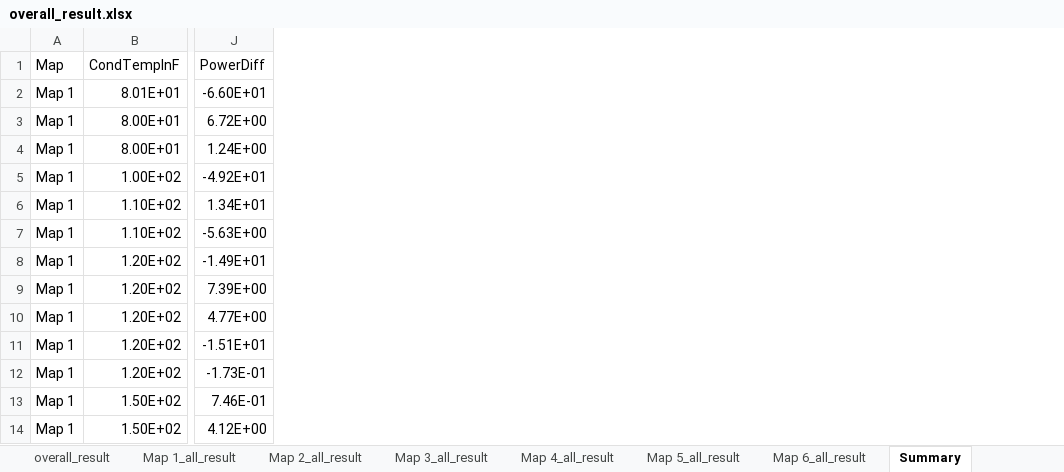
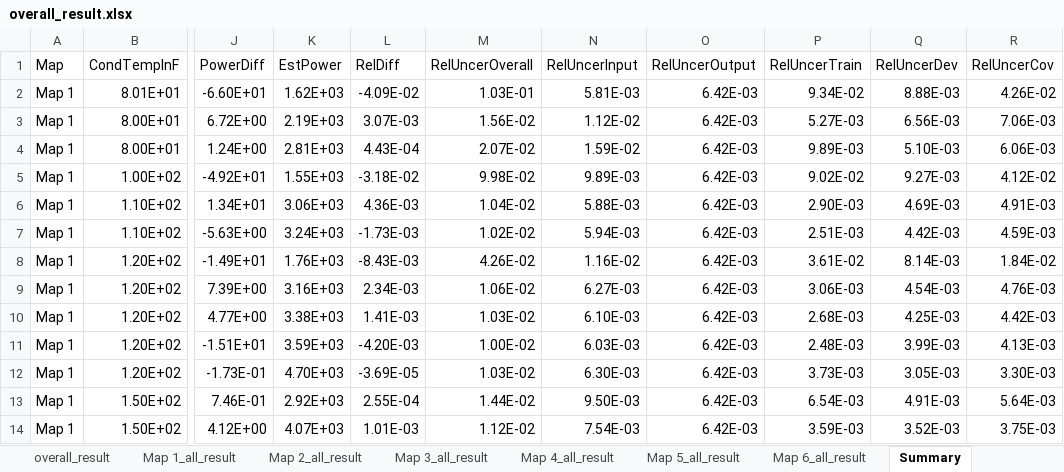
Before and after one commit to howardcheung/comp-uncer, an Excel workbook: Results/overall_result.xlsx, sheet Summary, drawn as a sheet; only a part is shown, gaps mark what is left out; values as stored, in another font and other column widths than the file's, no borders; charts and pictures not drawn; the diff names each change by its address in the sheet, - before the commit and + after, or states it on an @@ line.

Commit message:
Calculate model random error uncertainty from uncertainty from deviation and uncertainty from covariance.

```diff
--- a/Results/overall_result.xlsx (sheet Summary)
+++ b/Results/overall_result.xlsx (sheet Summary)
+column K (EstPower), rows 2-14: 1.62E+03 | 2.19E+03 | 2.81E+03 | 1.55E+03 | 3.06E+03 | 3.24E+03 | 1.76E+03 | 3.16E+03 | 3.38E+03 | 3.59E+03 | 4.70E+03 | 2.92E+03 | 4.07E+03
+column L (RelDiff), rows 2-14: -4.09E-02 | 3.07E-03 | 4.43E-04 | -3.18E-02 | 4.36E-03 | -1.73E-03 | -8.43E-03 | 2.34E-03 | 1.41E-03 | -4.20E-03 | -3.69E-05 | 2.55E-04 | 1.01E-03
+column M (RelUncerOverall), rows 2-14: 1.03E-01 | 1.56E-02 | 2.07E-02 | 9.98E-02 | 1.04E-02 | 1.02E-02 | 4.26E-02 | 1.06E-02 | 1.03E-02 | 1.00E-02 | 1.03E-02 | 1.44E-02 | 1.12E-02
+column N (RelUncerInput), rows 2-14: 5.81E-03 | 1.12E-02 | 1.59E-02 | 9.89E-03 | 5.88E-03 | 5.94E-03 | 1.16E-02 | 6.27E-03 | 6.10E-03 | 6.03E-03 | 6.30E-03 | 9.50E-03 | 7.54E-03
+column O (RelUncerOutput), rows 2-14: all 6.42E-03
+column P (RelUncerTrain), rows 2-14: 9.34E-02 | 5.27E-03 | 9.89E-03 | 9.02E-02 | 2.90E-03 | 2.51E-03 | 3.61E-02 | 3.06E-03 | 2.68E-03 | 2.48E-03 | 3.73E-03 | 6.54E-03 | 3.59E-03
+column Q (RelUncerDev), rows 2-14: 8.88E-03 | 6.56E-03 | 5.10E-03 | 9.27E-03 | 4.69E-03 | 4.42E-03 | 8.14E-03 | 4.54E-03 | 4.25E-03 | 3.99E-03 | 3.05E-03 | 4.91E-03 | 3.52E-03
+column R (RelUncerCov), rows 2-14: 4.26E-02 | 7.06E-03 | 6.06E-03 | 4.12E-02 | 4.91E-03 | 4.59E-03 | 1.84E-02 | 4.76E-03 | 4.42E-03 | 4.13E-03 | 3.30E-03 | 5.64E-03 | 3.75E-03
```
Also changed, not shown: sheet Map 6_all_result, sheet Map 4_all_result, sheet Map 3_all_result, sheet Map 5_all_result, sheet Map 2_all_result, sheet Map 1_all_result, charts or pictures.
